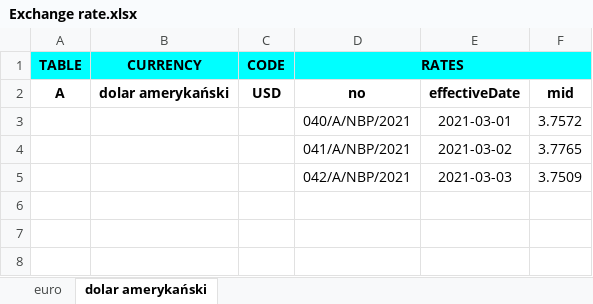
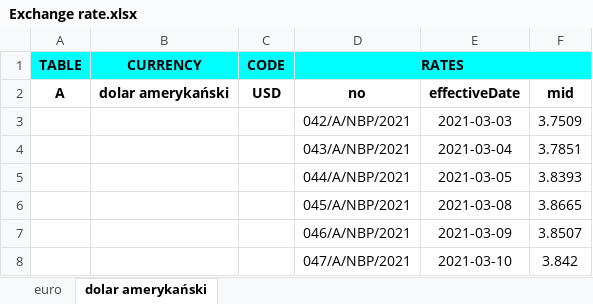
Before and after one commit to JaroslawK2020/ExchangeRate, an Excel workbook: Exchange rate.xlsx, sheet dolar amerykański, drawn as a sheet; values as stored, in another font and other column widths than the file's, no borders; removed rows and columns are numbered as before the commit, all else as after; the diff names each change by its address in the sheet, - before the commit and + after, or states it on an @@ line.

```diff
--- a/Exchange rate.xlsx (sheet dolar amerykański)
+++ b/Exchange rate.xlsx (sheet dolar amerykański)
-row 3:  |  |  | 040/A/NBP/2021 | 2021-03-01 | 3.7572
-row 4:  |  |  | 041/A/NBP/2021 | 2021-03-02 | 3.7765
+row 4:  |  |  | 043/A/NBP/2021 | 2021-03-04 | 3.7851
+row 5:  |  |  | 044/A/NBP/2021 | 2021-03-05 | 3.8393
+row 6:  |  |  | 045/A/NBP/2021 | 2021-03-08 | 3.8665
+row 7:  |  |  | 046/A/NBP/2021 | 2021-03-09 | 3.8507
+row 8:  |  |  | 047/A/NBP/2021 | 2021-03-10 | 3.842
```
Also changed, not shown: sheet euro, 13 other files.
